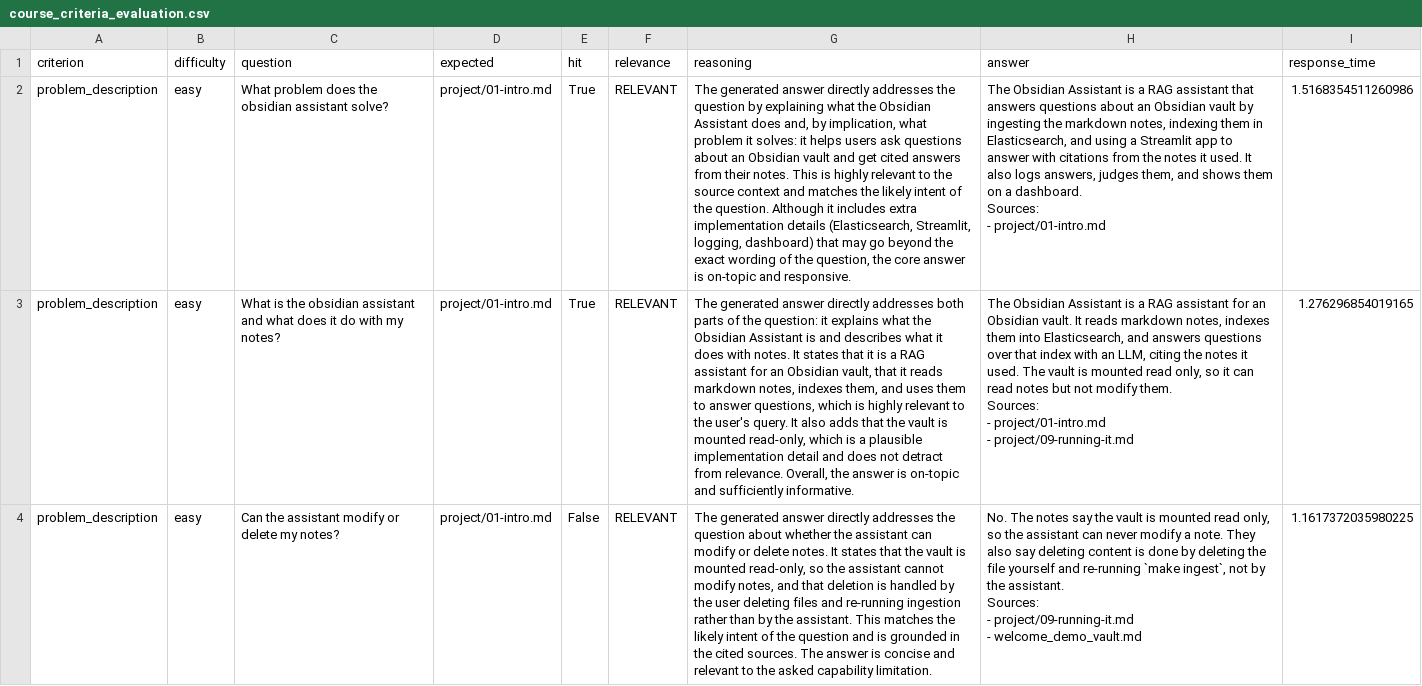
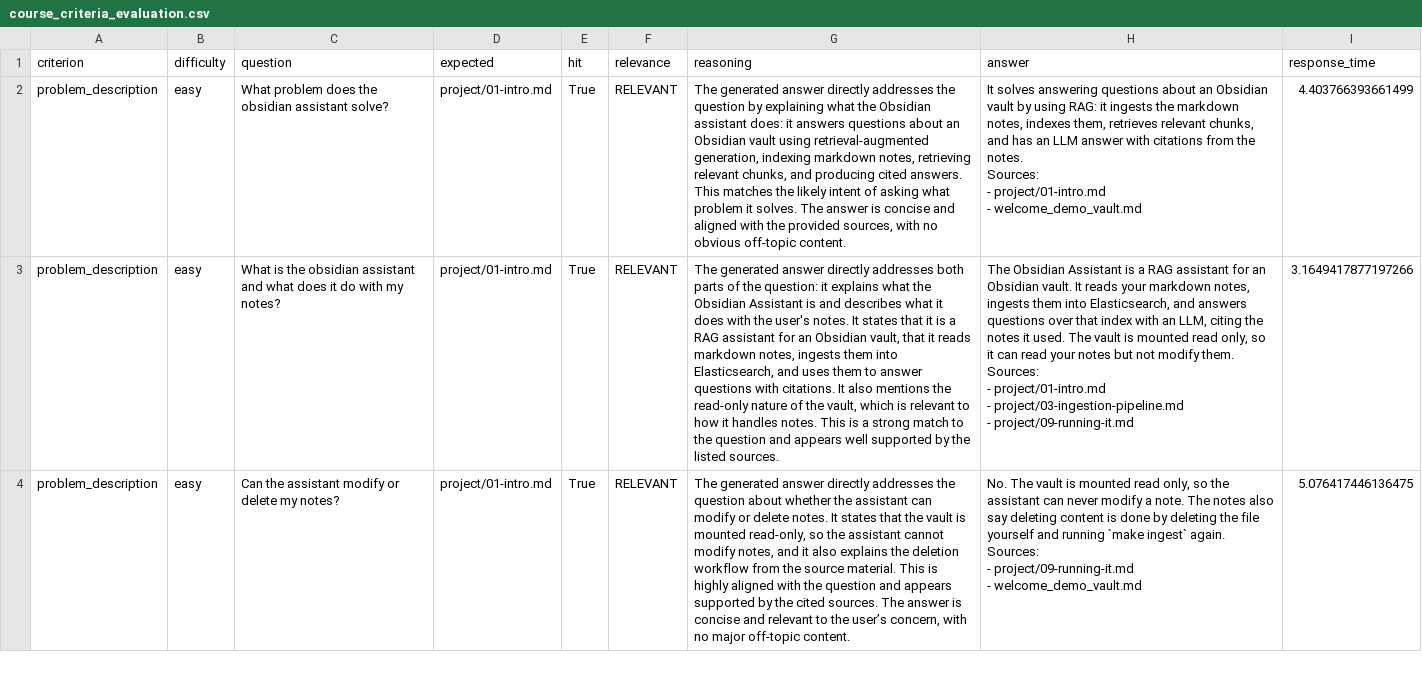
Before and after one commit to marcosbenicio/vault-assistant, a CSV file: data/course_criteria_evaluation.csv, drawn as a sheet; only a part is shown; ↵ is a line break in a cell; the diff covers the shown part only; the diff names each change by its address in the sheet, - before the commit and + after, or states it on an @@ line.

Commit message:
fixes across package, notebooks, demo vault and infra

```diff
--- a/data/course_criteria_evaluation.csv
+++ b/data/course_criteria_evaluation.csv
-G2 (reasoning): …the Obsidian Assistant does and, by implication, what problem it solves: it helps users ask questions about an Obsidian vault and get cited answers from their notes. This is highly relevant to the source context and matches the likely intent of the question. Although it includes extra implementation details (Elasticsearch, Streamlit, logging, dashboard) that may go beyond the exact wording of the question, the core answer is on-topic and responsive.
+G2 (reasoning): …the Obsidian assistant does: it answers questions about an Obsidian vault using retrieval-augmented generation, indexing markdown notes, retrieving relevant chunks, and producing cited answers. This matches the likely intent of asking what problem it solves. The answer is concise and aligned with the provided sources, with no obvious off-topic content.
-H2 (answer): The Obsidian Assistant is a RAG assistant that answers questions about an Obsidian vault by ingesting the markdown notes, indexing them in Elasticsearch, and using a Streamlit app to answer with citations from the notes it used. It also logs answers, judges them, and shows them on a dashboard. ↵ Sources: ↵ - project/01-intro.md
+H2 (answer): It solves answering questions about an Obsidian vault by using RAG: it ingests the markdown notes, indexes them, retrieves relevant chunks, and has an LLM answer with citations from the notes. ↵ Sources: ↵ - project/01-intro.md ↵ - welcome_demo_vault.md
-I2 (response_time): 1.5168354511260986
+I2 (response_time): 4.403766393661499
-G3 (reasoning): …does with notes. It states that it is a RAG assistant for an Obsidian vault, that it reads markdown notes, indexes them, and uses them to answer questions, which is highly relevant to the user's query. It also adds that the vault is mounted read-only, which is a plausible implementation detail and does not detract from relevance. Overall, the answer is on-topic and sufficiently informative.
+G3 (reasoning): …does with the user's notes. It states that it is a RAG assistant for an Obsidian vault, that it reads markdown notes, ingests them into Elasticsearch, and uses them to answer questions with citations. It also mentions the read-only nature of the vault, which is relevant to how it handles notes. This is a strong match to the question and appears well supported by the listed sources.
-H3 (answer): …It reads markdown notes, indexes them into Elasticsearch, and answers questions over that index with an LLM, citing the notes it used. The vault is mounted read only, so it can read notes but not modify them. ↵ Sources: ↵ - project/01-intro.md ↵ - project/09-running-it.md
+H3 (answer): …It reads your markdown notes, ingests them into Elasticsearch, and answers questions over that index with an LLM, citing the notes it used. The vault is mounted read only, so it can read your notes but not modify them. ↵ Sources: ↵ - project/01-intro.md ↵ - project/03-ingestion-pipeline.md ↵ - project/09-running-it.md
-I3 (response_time): 1.276296854019165
+I3 (response_time): 3.1649417877197266
-E4 (hit): False
+E4 (hit): True
-G4 (reasoning): …notes, and that deletion is handled by the user deleting files and re-running ingestion rather than by the assistant. This matches the likely intent of the question and is grounded in the cited sources. The answer is concise and relevant to the asked capability limitation.
+G4 (reasoning): …notes, and it also explains the deletion workflow from the source material. This is highly aligned with the question and appears supported by the cited sources. The answer is concise and relevant to the user’s concern, with no major off-topic content.
-H4 (answer): No. The notes say the vault is mounted read only, so the assistant can never modify a note. They also say deleting content is done by deleting the file yourself and re-running `make ingest`, not by the assistant. ↵ Sources: ↵ -…
+H4 (answer): No. The vault is mounted read only, so the assistant can never modify a note. The notes also say deleting content is done by deleting the file yourself and running `make ingest` again. ↵ Sources: ↵ -…
-I4 (response_time): 1.1617372035980225
+I4 (response_time): 5.076417446136475
```
Also changed, not shown: 149 edited cells elsewhere in this file, 20 other files.
